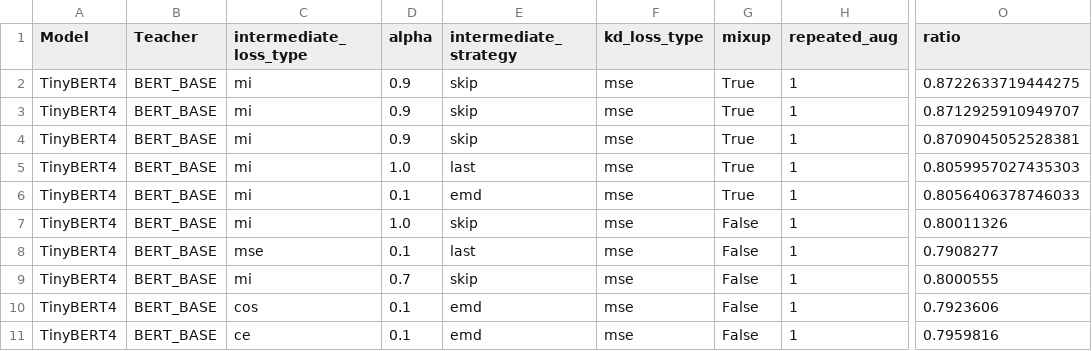
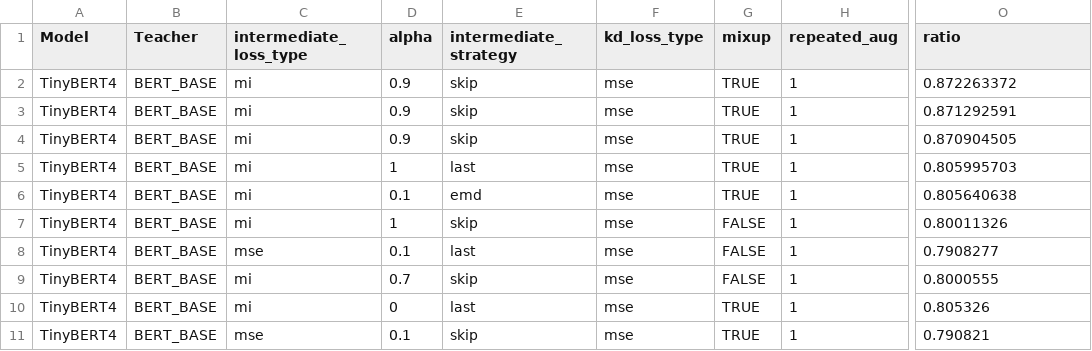
Before and after one commit to Cli212/Distiller, a CSV file: experiments/audo_distiller_candidates.csv, drawn as a sheet; only a part is shown, gaps mark what is left out; the diff names each change by its address in the sheet, - before the commit and + after, or states it on an @@ line.

Commit message:
auto distiller update

```diff
--- a/experiments/audo_distiller_candidates.csv
+++ b/experiments/audo_distiller_candidates.csv
-G2:G6 (mixup): True
+G2:G6 (mixup): TRUE
-O2 (ratio): 0.8722633719444275
+O2 (ratio): 0.872263372
-O3 (ratio): 0.8712925910949707
+O3 (ratio): 0.871292591
-O4 (ratio): 0.8709045052528381
+O4 (ratio): 0.870904505
-D5 (alpha): 1.0
+D5 (alpha): 1
-O5 (ratio): 0.8059957027435303
+O5 (ratio): 0.805995703
-O6 (ratio): 0.8056406378746033
+O6 (ratio): 0.805640638
-D7 (alpha): 1.0
+D7 (alpha): 1
-G7:G9 (mixup): False
+G7:G9 (mixup): FALSE
-C10 (intermediate_loss_type): cos
+C10 (intermediate_loss_type): mi
-D10 (alpha): 0.1
+D10 (alpha): 0
-E10 (intermediate_strategy): emd
+E10 (intermediate_strategy): last
-G10:G11 (mixup): False
+G10:G11 (mixup): TRUE
-O10 (ratio): 0.7923606
+O10 (ratio): 0.805326
-C11 (intermediate_loss_type): ce
+C11 (intermediate_loss_type): mse
-E11 (intermediate_strategy): emd
+E11 (intermediate_strategy): skip
-O11 (ratio): 0.7959816
+O11 (ratio): 0.790821
```
